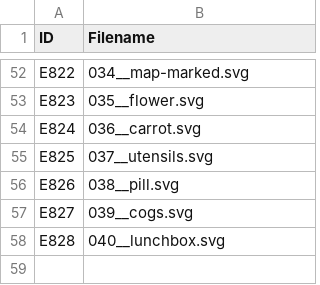
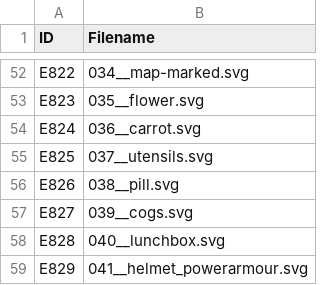
Before and after one commit to Halvkyrie/Fallout76-Strings, a CSV file: Icons/CharacterMap.csv, drawn as a sheet; only a part is shown, gaps mark what is left out; the diff names each change by its address in the sheet, - before the commit and + after, or states it on an @@ line.

Commit message:
Add Power Armour helmet icon

```diff
--- a/Icons/CharacterMap.csv
+++ b/Icons/CharacterMap.csv
+row 59: E829 | 041__helmet_powerarmour.svg
```
Also changed, not shown: 1 other file.
